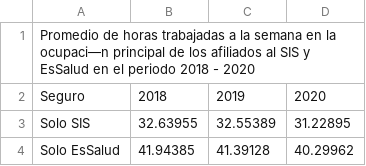
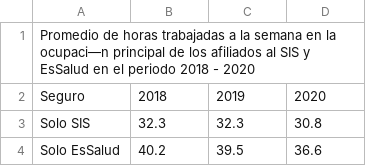
Before and after one commit to FioValdiviezo/average.hours, a CSV file: Table.hours.csv, drawn as a sheet; the diff names each change by its address in the sheet, - before the commit and + after, or states it on an @@ line.

Commit message:
Update Table.hours.csv

```diff
--- a/Table.hours.csv
+++ b/Table.hours.csv
-B3: 32.63955
+B3: 32.3
-C3: 32.55389
+C3: 32.3
-D3: 31.22895
+D3: 30.8
-B4: 41.94385
+B4: 40.2
-C4: 41.39128
+C4: 39.5
-D4: 40.29962
+D4: 36.6
```
